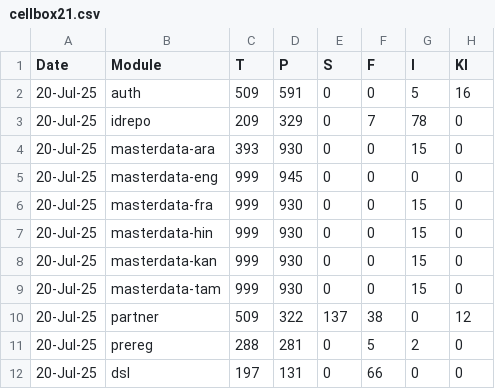
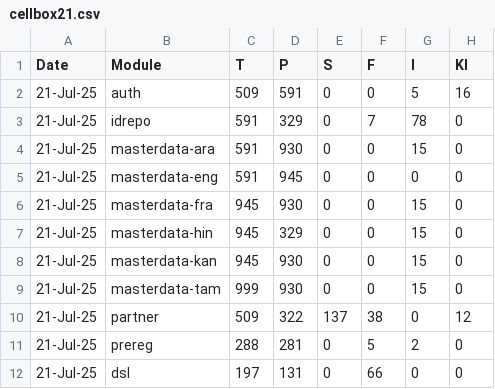
Before and after one commit to shivamg9/csv2sheet, a CSV file: source/cellbox21.csv, drawn as a sheet.

Commit message:
Update cellbox21.csv

```diff
--- a/source/cellbox21.csv
+++ b/source/cellbox21.csv
@@ -1,12 +1,12 @@
 Date,Module,T,P,S,F,I,KI,,,
-20-Jul-25,auth,509,591,0,0,5,16,,,
-20-Jul-25,idrepo,209,329,0,7,78,0,,,
-20-Jul-25,masterdata-ara,393,930,0,0,15,0,,,
-20-Jul-25,masterdata-eng,999,945,0,0,0,0,,,
-20-Jul-25,masterdata-fra,999,930,0,0,15,0,,,
-20-Jul-25,masterdata-hin,999,930,0,0,15,0,,,
-20-Jul-25,masterdata-kan,999,930,0,0,15,0,,,
-20-Jul-25,masterdata-tam,999,930,0,0,15,0,,,
-20-Jul-25,partner,509,322,137,38,0,12,,,
-20-Jul-25,prereg,288,281,0,5,2,0,,,
-20-Jul-25,dsl,197,131,0,66,0,0,,,
+21-Jul-25,auth,509,591,0,0,5,16,,,
+21-Jul-25,idrepo,591,329,0,7,78,0,,,
+21-Jul-25,masterdata-ara,591,930,0,0,15,0,,,
+21-Jul-25,masterdata-eng,591,945,0,0,0,0,,,
+21-Jul-25,masterdata-fra,945,930,0,0,15,0,,,
+21-Jul-25,masterdata-hin,945,329,0,0,15,0,,,
+21-Jul-25,masterdata-kan,945,930,0,0,15,0,,,
+21-Jul-25,masterdata-tam,999,930,0,0,15,0,,,
+21-Jul-25,partner,509,322,137,38,0,12,,,
+21-Jul-25,prereg,288,281,0,5,2,0,,,
+21-Jul-25,dsl,197,131,0,66,0,0,,,
```
